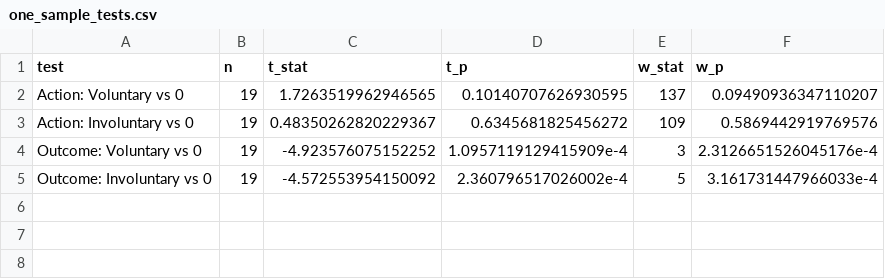
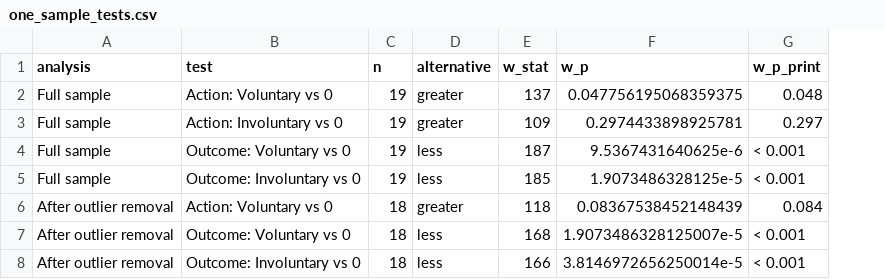
Before and after one commit to qwwang13/Dual-neural-pathways-for-agency, a CSV file: results/01_temporal_binding_effect/one_sample_tests.csv, drawn as a sheet; removed rows and columns are numbered as before the commit, all else as after; the diff names each change by its address in the sheet, - before the commit and + after, or states it on an @@ line.

Commit message:
Update temporal binding analysis

```diff
--- a/results/01_temporal_binding_effect/one_sample_tests.csv
+++ b/results/01_temporal_binding_effect/one_sample_tests.csv
+column A (analysis), rows 2-5: all Full sample
-column C (t_stat), rows 2-5: 1.7263519962946565 | 0.48350262820229367 | -4.923576075152252 | -4.572553954150092
-column D (t_p), rows 2-5: 0.10140707626930595 | 0.6345681825456272 | 1.0957119129415909e-4 | 2.360796517026002e-4
+column D (alternative), rows 2-5: greater | greater | less | less
+column G (w_p_print), rows 2-5: 0.048 | 0.297 | < 0.001 | < 0.001
-F2 (w_p): 0.09490936347110207
+F2 (w_p): 0.047756195068359375
-F3 (w_p): 0.5869442919769576
+F3 (w_p): 0.2974433898925781
-E4 (w_stat): 3
+E4 (w_stat): 187
-F4 (w_p): 2.3126651526045176e-4
+F4 (w_p): 9.5367431640625e-6
-E5 (w_stat): 5
+E5 (w_stat): 185
-F5 (w_p): 3.161731447966033e-4
+F5 (w_p): 1.9073486328125e-5
+row 6: After outlier removal | Action: Voluntary vs 0 | 18 | greater | 118 | 0.08367538452148439 | 0.084
+row 7: After outlier removal | Outcome: Voluntary vs 0 | 18 | less | 168 | 1.9073486328125007e-5 | < 0.001
+row 8: After outlier removal | Outcome: Involuntary vs 0 | 18 | less | 166 | 3.8146972656250014e-5 | < 0.001
```
Also changed, not shown: 1 other file.
